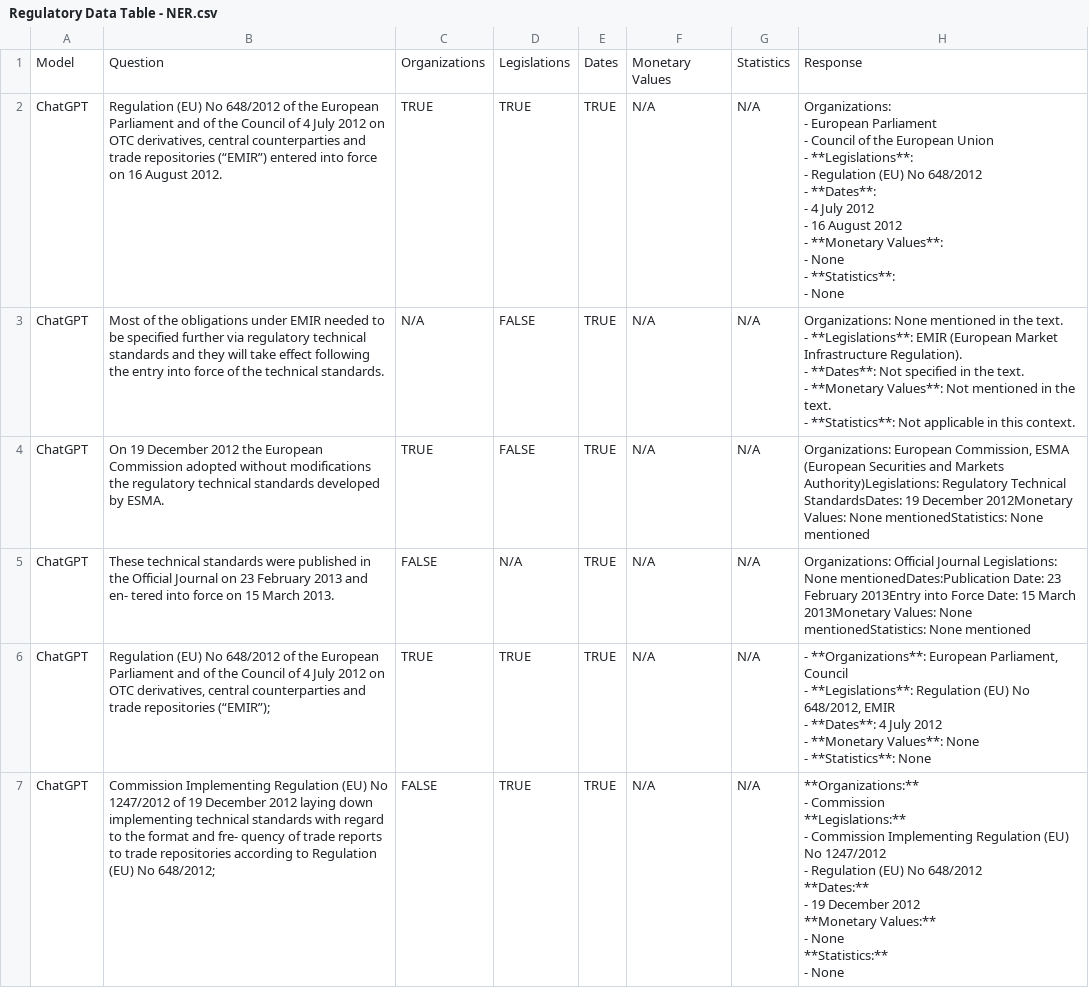
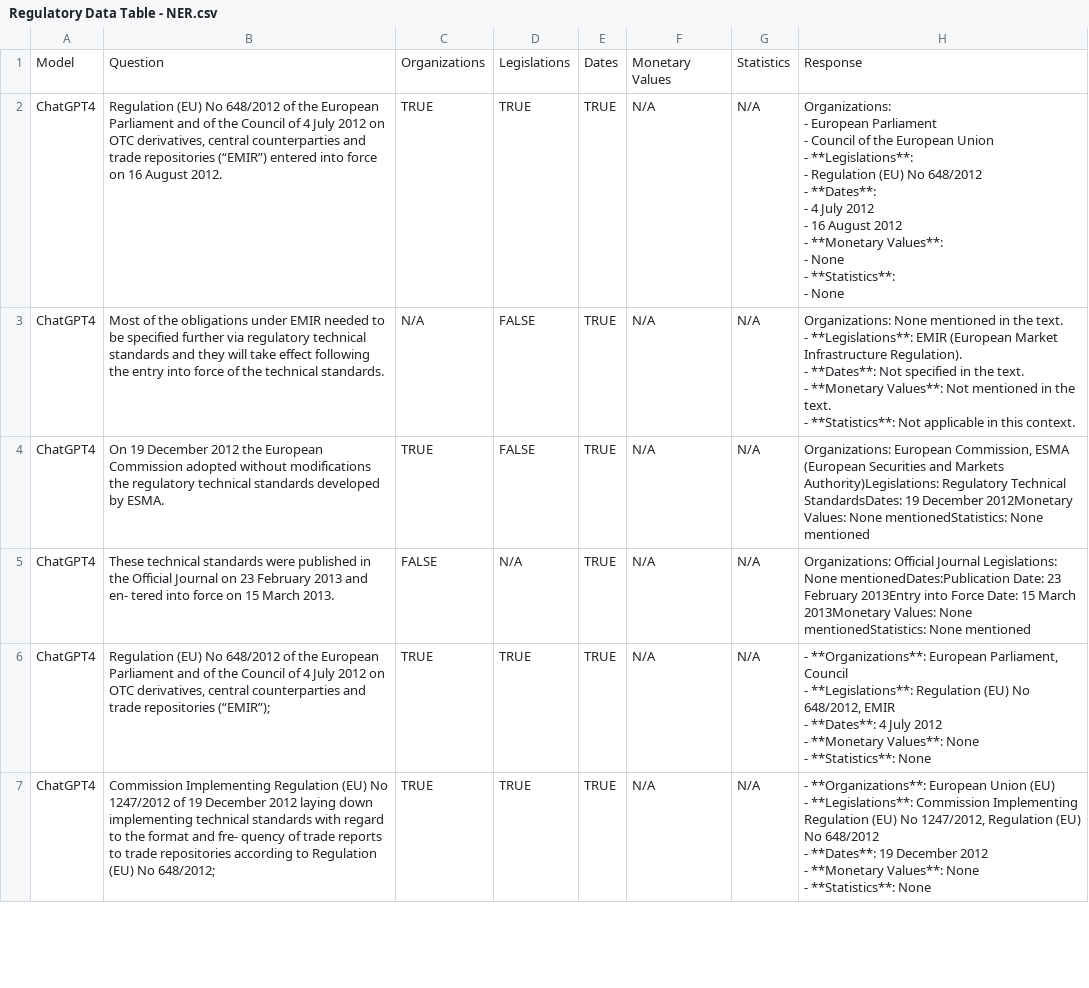
Before and after one commit to jaswanthDuddu/FinGPT---Regulatory-Data, a CSV file: Regulatory Data Table - NER.csv, drawn as a sheet; only a part is shown; the diff covers the shown part only.

```diff
--- a/Regulatory Data Table - NER.csv
+++ b/Regulatory Data Table - NER.csv
@@ -1,44 +1,34 @@
 Model,Question,Organizations,Legislations,Dates,Monetary Values,Statistics,Response
-ChatGPT,"Regulation (EU) No 648/2012 of the European Parliament and of the Council of 4 July 2012 on OTC derivatives, central counterparties and trade repositories (“EMIR”) entered into force on 16 August 2012.",TRUE,TRUE,TRUE,N/A,N/A,"Organizations:
-  - European Parliament
-  - Council of the European Union
-
-- **Legislations**:
-  - Regulation (EU) No 648/2012
-
-- **Dates**:
-  - 4 July 2012
-  - 16 August 2012
-
-- **Monetary Values**:
-  - None
-
-- **Statistics**:
-  - None"
-ChatGPT,Most of the obligations under EMIR needed to be specified further via regulatory technical standards and they will take effect following the entry into force of the technical standards. ,N/A,FALSE,TRUE,N/A,N/A,"Organizations: None mentioned in the text.
-- **Legislations**: EMIR (European Market Infrastructure Regulation).
-- **Dates**: Not specified in the text.
-- **Monetary Values**: Not mentioned in the text.
-- **Statistics**: Not applicable in this context."
-ChatGPT,On 19 December 2012 the European Commission adopted without modifications the regulatory technical standards developed by ESMA. ,TRUE,FALSE,TRUE,N/A,N/A,"Organizations: European Commission, ESMA (European Securities and Markets Authority)Legislations: Regulatory Technical StandardsDates: 19 December 2012Monetary Values: None mentionedStatistics: None mentioned"
-ChatGPT,These technical standards were published in the Official Journal on 23 February 2013 and en- tered into force on 15 March 2013.,FALSE,N/A,TRUE,N/A,N/A,Organizations: Official Journal Legislations: None mentionedDates:Publication Date: 23 February 2013Entry into Force Date: 15 March 2013Monetary Values: None mentionedStatistics: None mentioned
-ChatGPT,"Regulation (EU) No 648/2012 of the European Parliament and of the Council of 4 July 2012 on OTC derivatives, central counterparties and trade repositories (“EMIR”);",TRUE,TRUE,TRUE,N/A,N/A,"- **Organizations**: European Parliament, Council
-- **Legislations**: Regulation (EU) No 648/2012, EMIR
-- **Dates**: 4 July 2012
-- **Monetary Values**: None
-- **Statistics**: None"
-ChatGPT,Commission Implementing Regulation (EU) No 1247/2012 of 19 December 2012 laying down implementing technical standards with regard to the format and fre- quency of trade reports to trade repositories according to Regulation (EU) No 648/2012;,FALSE,TRUE,TRUE,N/A,N/A,"**Organizations:**
-- Commission
-
-**Legislations:**
-- Commission Implementing Regulation (EU) No 1247/2012
-- Regulation (EU) No 648/2012
-
-**Dates:**
-- 19 December 2012
-
-**Monetary Values:**
-- None
-
-**Statistics:**
-- None"
+ChatGPT4,"Regulation (EU) No 648/2012 of the European Parliament and of the Council of 4 July 2012 on OTC derivatives, central counterparties and trade repositories (“EMIR”) entered into force on 16 August 2012.",TRUE,TRUE,TRUE,N/A,N/A,"Organizations:
+  - European Parliament
+  - Council of the European Union
+
+- **Legislations**:
+  - Regulation (EU) No 648/2012
+
+- **Dates**:
+  - 4 July 2012
+  - 16 August 2012
+
+- **Monetary Values**:
+  - None
+
+- **Statistics**:
+  - None"
+ChatGPT4,Most of the obligations under EMIR needed to be specified further via regulatory technical standards and they will take effect following the entry into force of the technical standards. ,N/A,FALSE,TRUE,N/A,N/A,"Organizations: None mentioned in the text.
+- **Legislations**: EMIR (European Market Infrastructure Regulation).
+- **Dates**: Not specified in the text.
+- **Monetary Values**: Not mentioned in the text.
+- **Statistics**: Not applicable in this context."
+ChatGPT4,On 19 December 2012 the European Commission adopted without modifications the regulatory technical standards developed by ESMA. ,TRUE,FALSE,TRUE,N/A,N/A,"Organizations: European Commission, ESMA (European Securities and Markets Authority)Legislations: Regulatory Technical StandardsDates: 19 December 2012Monetary Values: None mentionedStatistics: None mentioned"
+ChatGPT4,These technical standards were published in the Official Journal on 23 February 2013 and en- tered into force on 15 March 2013.,FALSE,N/A,TRUE,N/A,N/A,Organizations: Official Journal Legislations: None mentionedDates:Publication Date: 23 February 2013Entry into Force Date: 15 March 2013Monetary Values: None mentionedStatistics: None mentioned
+ChatGPT4,"Regulation (EU) No 648/2012 of the European Parliament and of the Council of 4 July 2012 on OTC derivatives, central counterparties and trade repositories (“EMIR”);",TRUE,TRUE,TRUE,N/A,N/A,"- **Organizations**: European Parliament, Council
+- **Legislations**: Regulation (EU) No 648/2012, EMIR
+- **Dates**: 4 July 2012
+- **Monetary Values**: None
+- **Statistics**: None"
+ChatGPT4,Commission Implementing Regulation (EU) No 1247/2012 of 19 December 2012 laying down implementing technical standards with regard to the format and fre- quency of trade reports to trade repositories according to Regulation (EU) No 648/2012;,TRUE,TRUE,TRUE,N/A,N/A,"- **Organizations**: European Union (EU)
+- **Legislations**: Commission Implementing Regulation (EU) No 1247/2012, Regulation (EU) No 648/2012
+- **Dates**: 19 December 2012
+- **Monetary Values**: None
+- **Statistics**: None"
```
Also changed, not shown: 5 added rows and 42 edited cells elsewhere in this file.
